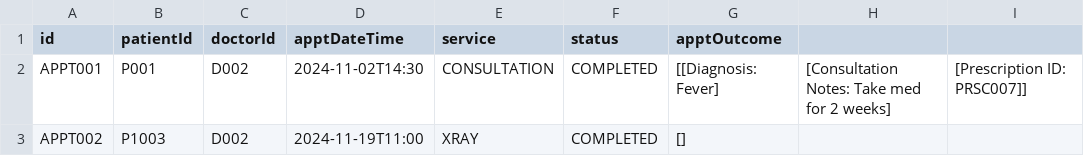
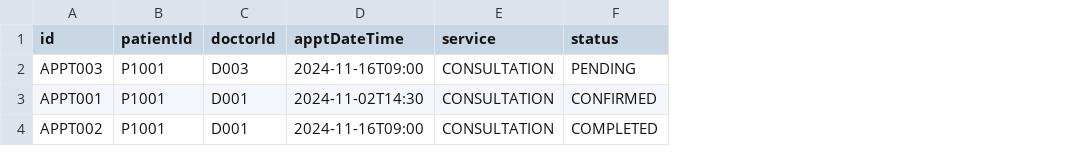
Before and after one commit to bryantan285/SC2002-Group-1, a CSV file: Project/data/Appointment_List.csv, drawn as a sheet; removed rows and columns are numbered as before the commit, all else as after; the diff names each change by its address in the sheet, - before the commit and + after, or states it on an @@ line.

```diff
--- a/Project/data/Appointment_List.csv
+++ b/Project/data/Appointment_List.csv
-column G (apptOutcome), rows 2-3: [[Diagnosis: Fever] | []
-column H, row 2: [Consultation Notes: Take med for 2 weeks]
-column I, row 2: [Prescription ID: PRSC007]]
+row 2: APPT003 | P1001 | D003 | 2024-11-16T09:00 | CONSULTATION | PENDING
-B3 (patientId): P001
+B3 (patientId): P1001
-C3:C4 (doctorId): D002
+C3:C4 (doctorId): D001
-F3 (status): COMPLETED
+F3 (status): CONFIRMED
-B4 (patientId): P1003
+B4 (patientId): P1001
-D4 (apptDateTime): 2024-11-19T11:00
+D4 (apptDateTime): 2024-11-16T09:00
-E4 (service): XRAY
+E4 (service): CONSULTATION
```
Also changed, not shown: Project/data/MedicineRequest_List.csv, Project/data/Patient_List.csv, 57 other files.
